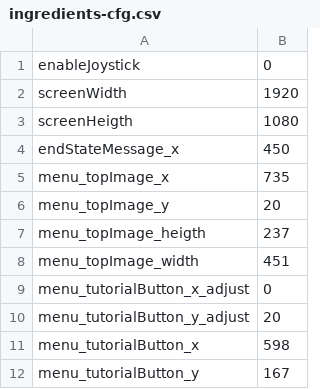
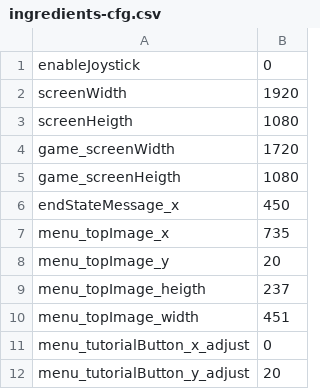
Before and after one commit to parreche/hamburger, a CSV file: Hamburger/assets/config/ingredients-cfg.csv, drawn as a sheet; only a part is shown; the shorter side is filled out with more unchanged rows; the diff covers the shown part only; the diff names each change by its address in the sheet, - before the commit and + after, or states it on an @@ line.

```diff
--- a/Hamburger/assets/config/ingredients-cfg.csv
+++ b/Hamburger/assets/config/ingredients-cfg.csv
+row 4: game_screenWidth | 1720
+row 5: game_screenHeigth | 1080
```
Also changed, not shown: 28 added rows elsewhere in this file, 23 other files.
